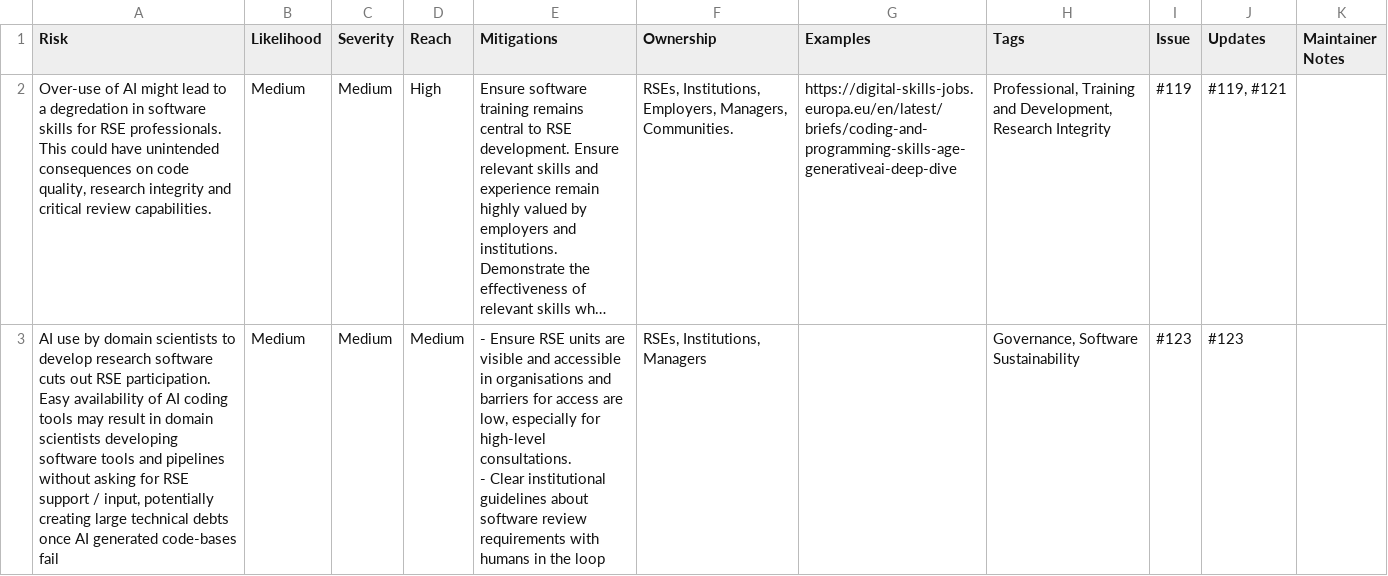
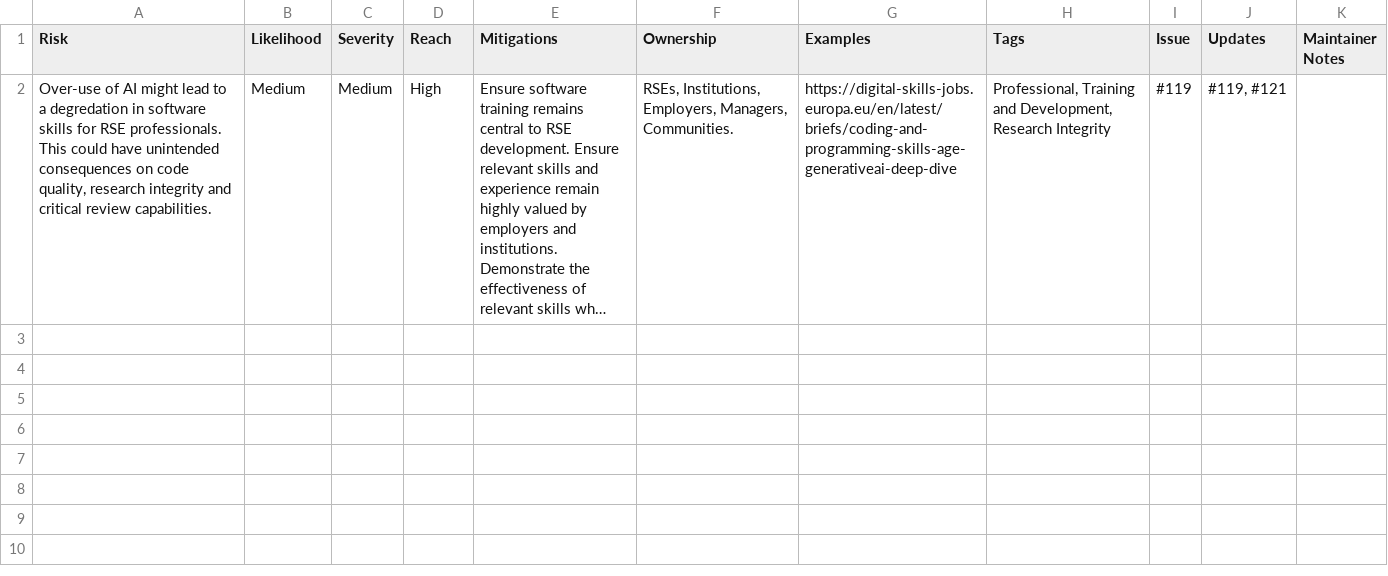
Before and after one commit to jshng-glasgow/Responsible-AI-Risk-Register, a CSV file: register/risks.csv, drawn as a sheet; long unchanged cells end in …; ↵ is a line break in a cell; the diff names each change by its address in the sheet, - before the commit and + after, or states it on an @@ line.

```diff
--- a/register/risks.csv
+++ b/register/risks.csv
-row 3: AI use by domain scientists to develop research software cuts out RSE participation. Easy availability of AI coding tools may result in domain scientists developing software tools and pipelines without asking for RSE support / input, potentially creating large technical debts once AI generated code-bases fail | Medium | Medium | Medium | - Ensure RSE units are visible and accessible in organisations and barriers for access are low, especially for high-level consultations. ↵ - Clear institutional guidelines about software review requirements with humans in the loop | RSEs, Institutions, Managers |  | Governance, Software Sustainability | #123 | #123
```
Also changed, not shown: 3 other files.
